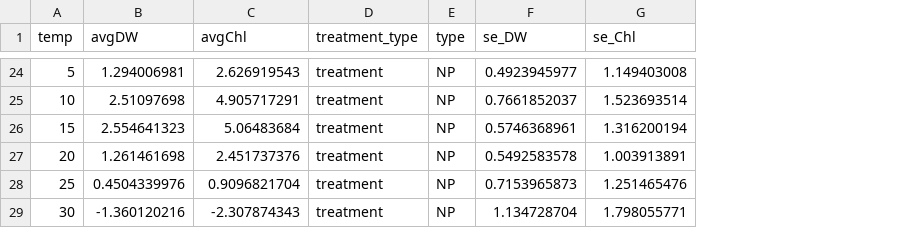
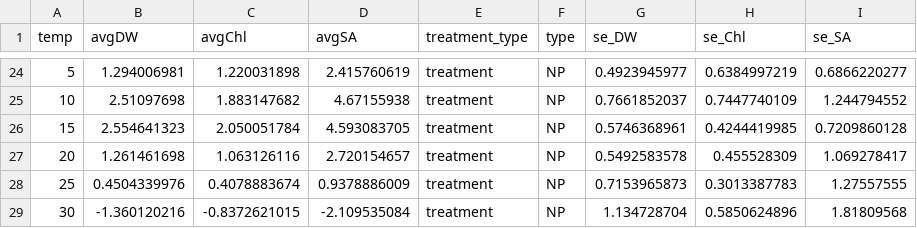
Before and after one commit to emmagemal/BryumAcclimation, a CSV file: Data/np_dr_averages.csv, drawn as a sheet; only a part is shown, gaps mark what is left out; addresses are those after the commit; the diff covers the shown part only; the diff names each change by its address in the sheet, - before the commit and + after, or states it on an @@ line.

```diff
--- a/Data/np_dr_averages.csv
+++ b/Data/np_dr_averages.csv
+column D (avgSA), rows 24-29: 2.415760619 | 4.67155938 | 4.593083705 | 2.720154657 | 0.9378886009 | -2.109535084
+column I (se_SA), rows 24-29: 0.6866220277 | 1.244794552 | 0.7209860128 | 1.069278417 | 1.27557555 | 1.81809568
-C24 (avgChl): 2.626919543
+C24 (avgChl): 1.220031898
-H24 (se_Chl): 1.149403008
+H24 (se_Chl): 0.6384997219
-C25 (avgChl): 4.905717291
+C25 (avgChl): 1.883147682
-H25 (se_Chl): 1.523693514
+H25 (se_Chl): 0.7447740109
-C26 (avgChl): 5.06483684
+C26 (avgChl): 2.050051784
-H26 (se_Chl): 1.316200194
+H26 (se_Chl): 0.4244419985
-C27 (avgChl): 2.451737376
+C27 (avgChl): 1.063126116
-H27 (se_Chl): 1.003913891
+H27 (se_Chl): 0.455528309
-C28 (avgChl): 0.9096821704
+C28 (avgChl): 0.4078883674
-H28 (se_Chl): 1.251465476
+H28 (se_Chl): 0.3013387783
-C29 (avgChl): -2.307874343
+C29 (avgChl): -0.8372621015
-H29 (se_Chl): 1.798055771
+H29 (se_Chl): 0.5850624896
```
Also changed, not shown: 30 edited cells elsewhere in this file, Data/raw_np_dr_data.csv, 2 other files.
